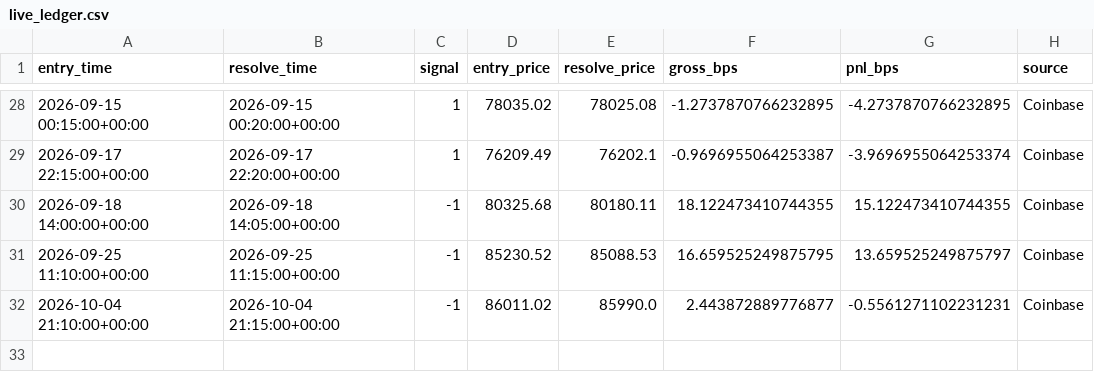
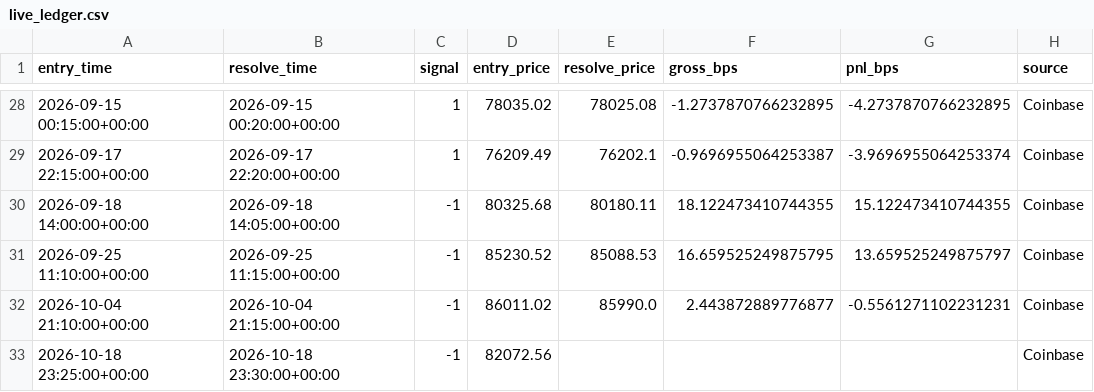
Before and after one commit to MMolinaLL/btc-edge-dashboard, a CSV file: data/live_ledger.csv, drawn as a sheet; only a part is shown, gaps mark what is left out.

```diff
--- a/data/live_ledger.csv
+++ b/data/live_ledger.csv
@@ -32 +32,2 @@ entry_time,resolve_time,signal,entry_price,resolve_price,gross_bps,pnl_bps,sourc
 2026-10-04 21:10:00+00:00,2026-10-04 21:15:00+00:00,-1,86011.02,85990.0,2.443872889776877,-0.5561271102231231,Coinbase
+2026-10-18 23:25:00+00:00,2026-10-18 23:30:00+00:00,-1,82072.56,,,,Coinbase
```
